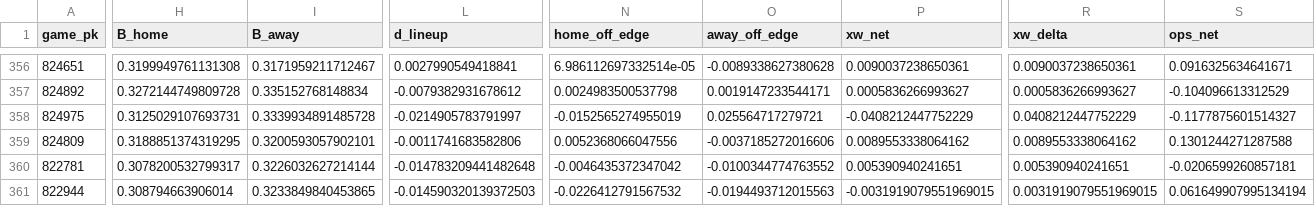
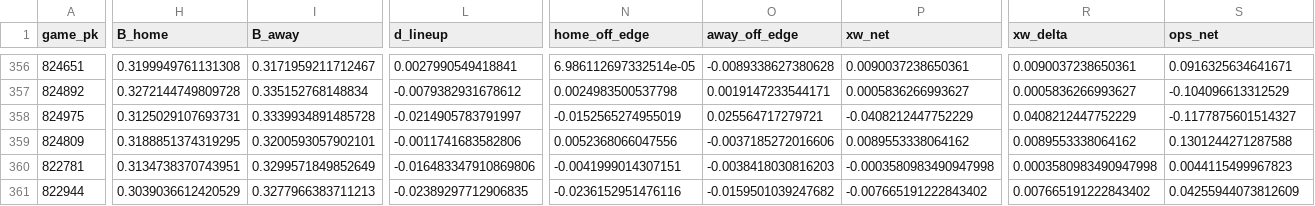
Before and after one commit to Dave356w/Dave356w, a CSV file: data/mlb_lean_ledger.csv, drawn as a sheet; only a part is shown, gaps mark what is left out; the diff covers the shown part only; the diff names each change by its address in the sheet, - before the commit and + after, or states it on an @@ line.

```diff
--- a/data/mlb_lean_ledger.csv
+++ b/data/mlb_lean_ledger.csv
-H360 (B_home): 0.3078200532799317
+H360 (B_home): 0.3134738370743951
-I360 (B_away): 0.3226032627214144
+I360 (B_away): 0.3299571849852649
-L360 (d_lineup): -0.014783209441482648
+L360 (d_lineup): -0.016483347910869806
-N360 (home_off_edge): -0.0046435372347042
+N360 (home_off_edge): -0.0041999014307151
-O360 (away_off_edge): -0.0100344774763552
+O360 (away_off_edge): -0.0038418030816203
-P360 (xw_net): 0.005390940241651
+P360 (xw_net): -0.0003580983490947998
-R360 (xw_delta): 0.005390940241651
+R360 (xw_delta): 0.0003580983490947998
-S360 (ops_net): -0.0206599260857181
+S360 (ops_net): 0.0044115499967823
-H361 (B_home): 0.308794663906014
+H361 (B_home): 0.3039036612420529
-I361 (B_away): 0.3233849840453865
+I361 (B_away): 0.3277966383711213
-L361 (d_lineup): -0.014590320139372503
+L361 (d_lineup): -0.02389297712906835
-N361 (home_off_edge): -0.0226412791567532
+N361 (home_off_edge): -0.0236152951476116
-O361 (away_off_edge): -0.0194493712015563
+O361 (away_off_edge): -0.0159501039247682
-P361 (xw_net): -0.0031919079551969015
+P361 (xw_net): -0.007665191222843402
-R361 (xw_delta): 0.0031919079551969015
+R361 (xw_delta): 0.007665191222843402
-S361 (ops_net): 0.061649907995134194
+S361 (ops_net): 0.04255944073812609
```
Also changed, not shown: 178 edited cells elsewhere in this file, data/leans_2026-08-01_pl.csv, data/leans_2026-08-01_xw.csv, 1 other file.
